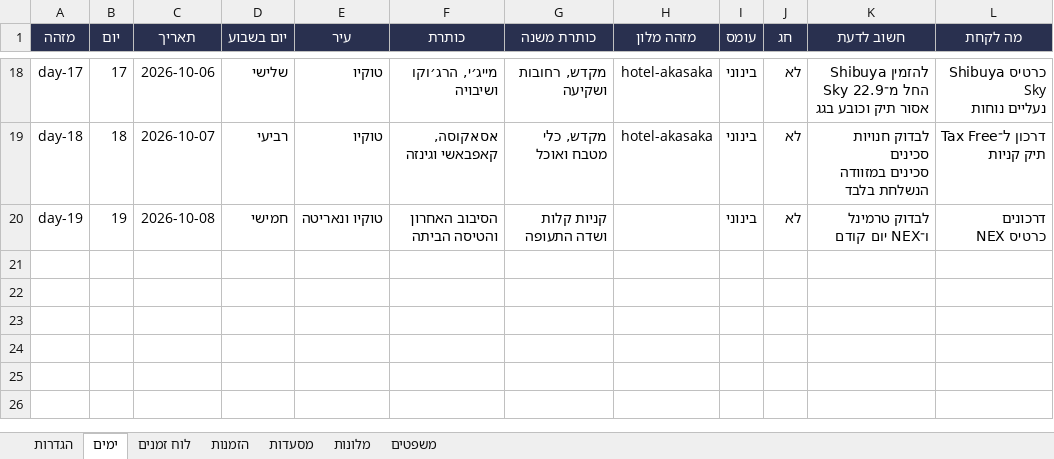
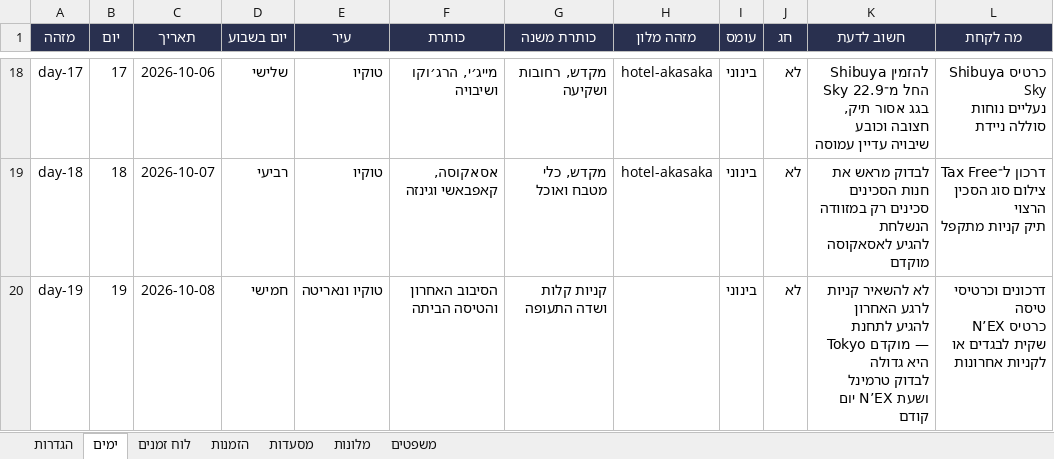
Before and after one commit to ozshar01/JapanTripPwa, an Excel workbook: source/trip-template.xlsx, sheet ימים, drawn as a sheet; only a part is shown, gaps mark what is left out; values as stored, in another font and other column widths than the file's, no borders; table styles not drawn; ↵ is a line break in a cell; the diff covers the shown part only; the diff names each change by its address in the sheet, - before the commit and + after, or states it on an @@ line.

```diff
--- a/source/trip-template.xlsx (sheet ימים)
+++ b/source/trip-template.xlsx (sheet ימים)
-K18 (חשוב לדעת): …החל מ־22.9 ↵ אסור תיק וכובע בגג
+K18 (חשוב לדעת): …החל מ־22.9 ↵ בגג אסור תיק, חצובה וכובע ↵ שיבויה עדיין עמוסה
-L18 (מה לקחת): כרטיס Shibuya Sky ↵ נעליים נוחות
+L18 (מה לקחת): כרטיס Shibuya Sky ↵ נעליים נוחות ↵ סוללה ניידת
-K19 (חשוב לדעת): לבדוק חנויות סכינים ↵ סכינים במזוודה הנשלחת בלבד
+K19 (חשוב לדעת): לבדוק מראש את חנות הסכינים ↵ סכינים רק במזוודה הנשלחת ↵ להגיע לאסאקוסה מוקדם
-L19 (מה לקחת): דרכון ל־Tax Free ↵ תיק קניות
+L19 (מה לקחת): דרכון ל־Tax Free ↵ צילום סוג הסכין הרצוי ↵ תיק קניות מתקפל
-K20 (חשוב לדעת): לבדוק טרמינל ו־NEX יום קודם
+K20 (חשוב לדעת): לא להשאיר קניות לרגע האחרון ↵ להגיע לתחנת Tokyo מוקדם — היא גדולה ↵ לבדוק טרמינל ושעת N’EX יום קודם
-L20 (מה לקחת): דרכונים ↵ כרטיס NEX
+L20 (מה לקחת): דרכונים וכרטיסי טיסה ↵ כרטיס N’EX ↵ שקית לבגדים או לקניות אחרונות
```
Also changed, not shown: 32 edited cells elsewhere in this sheet, sheet לוח זמנים, sheet משפטים, sheet הגדרות, 14 other files.
